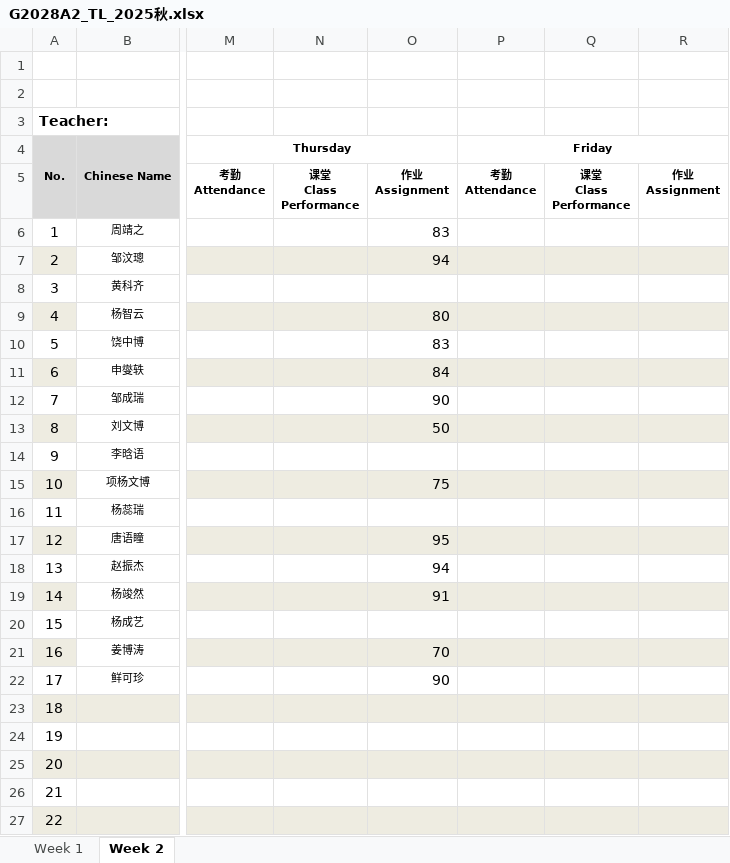
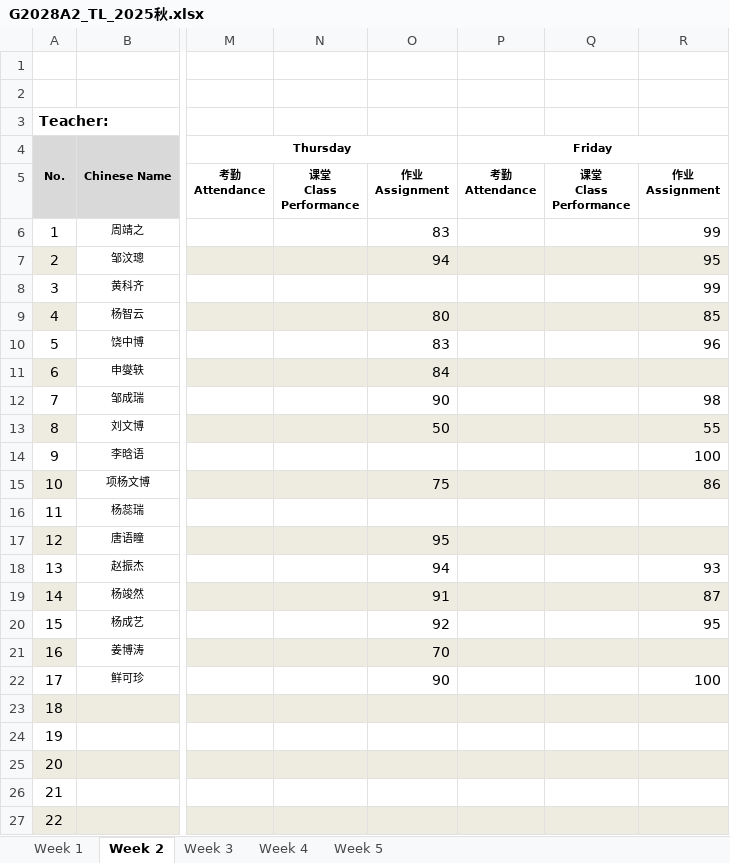
Before and after one commit to aintnece/XDFZ, an Excel workbook: Homeworks/G2028A2_TL_2025秋.xlsx, sheet Week 2, drawn as a sheet; only a part is shown, gaps mark what is left out; values as stored, in another font and other column widths than the file's, no borders; the diff names each change by its address in the sheet, - before the commit and + after, or states it on an @@ line.

```diff
--- a/Homeworks/G2028A2_TL_2025秋.xlsx (sheet Week 2)
+++ b/Homeworks/G2028A2_TL_2025秋.xlsx (sheet Week 2)
+sheet tab: Week 3
+sheet tab: Week 4
+sheet tab: Week 5
-R6: (empty)
+R6: 99
-R7: (empty)
+R7: 95
-R8: (empty)
+R8: 99
-R9: (empty)
+R9: 85
-R10: (empty)
+R10: 96
-R12: (empty)
+R12: 98
-R13: (empty)
+R13: 55
-R14: (empty)
+R14: 100
-R15: (empty)
+R15: 86
-R18: (empty)
+R18: 93
-R19: (empty)
+R19: 87
-O20: (empty)
+O20: 92
-R20: (empty)
+R20: 95
-R22: (empty)
+R22: 100
```
Also changed, not shown: 15 other files.
